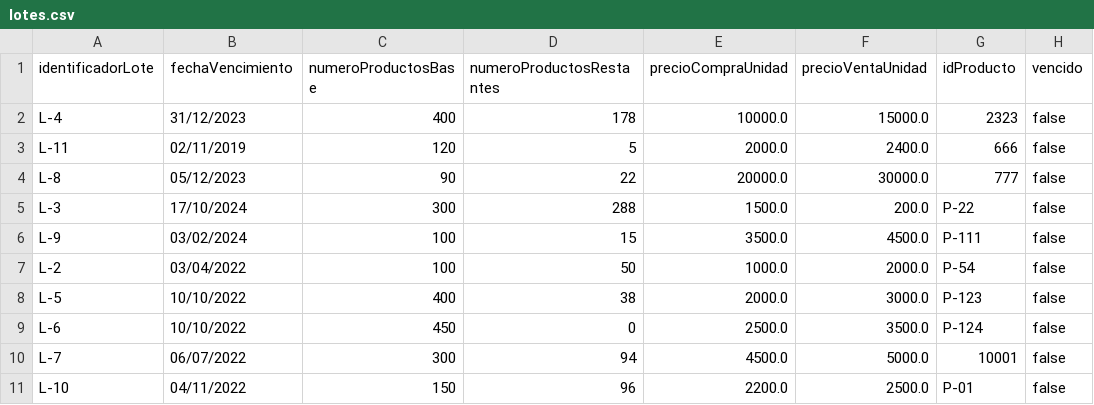
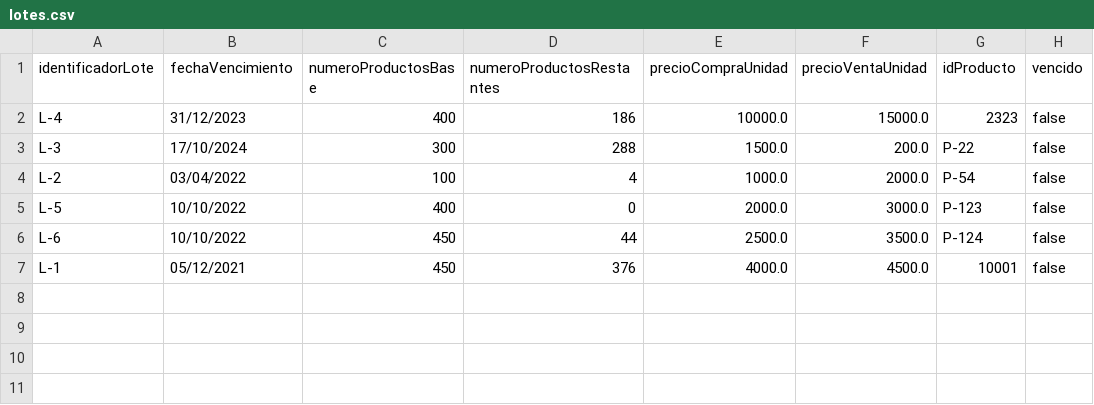
Before and after one commit to DPOO-SEC04-202120-G07/Proyecto-03, a CSV file: SupermarketHandler/data/lotes.csv, drawn as a sheet.

Commit message:
Lotes arreglo

```diff
--- a/SupermarketHandler/data/lotes.csv
+++ b/SupermarketHandler/data/lotes.csv
@@ -1,11 +1,7 @@
 identificadorLote,fechaVencimiento,numeroProductosBase,numeroProductosRestantes,precioCompraUnidad,precioVentaUnidad,idProducto,vencido
-L-4,31/12/2023,400,178,10000.0,15000.0,2323,false
-L-11,02/11/2019,120,5,2000.0,2400.0,666,false
-L-8,05/12/2023,90,22,20000.0,30000.0,777,false
+L-4,31/12/2023,400,186,10000.0,15000.0,2323,false
 L-3,17/10/2024,300,288,1500.0,200.0,P-22,false
-L-9,03/02/2024,100,15,3500.0,4500.0,P-111,false
-L-2,03/04/2022,100,50,1000.0,2000.0,P-54,false
-L-5,10/10/2022,400,38,2000.0,3000.0,P-123,false
-L-6,10/10/2022,450,0,2500.0,3500.0,P-124,false
-L-7,06/07/2022,300,94,4500.0,5000.0,10001,false
-L-10,04/11/2022,150,96,2200.0,2500.0,P-01,false
+L-2,03/04/2022,100,4,1000.0,2000.0,P-54,false
+L-5,10/10/2022,400,0,2000.0,3000.0,P-123,false
+L-6,10/10/2022,450,44,2500.0,3500.0,P-124,false
+L-1,05/12/2021,450,376,4000.0,4500.0,10001,false
```
